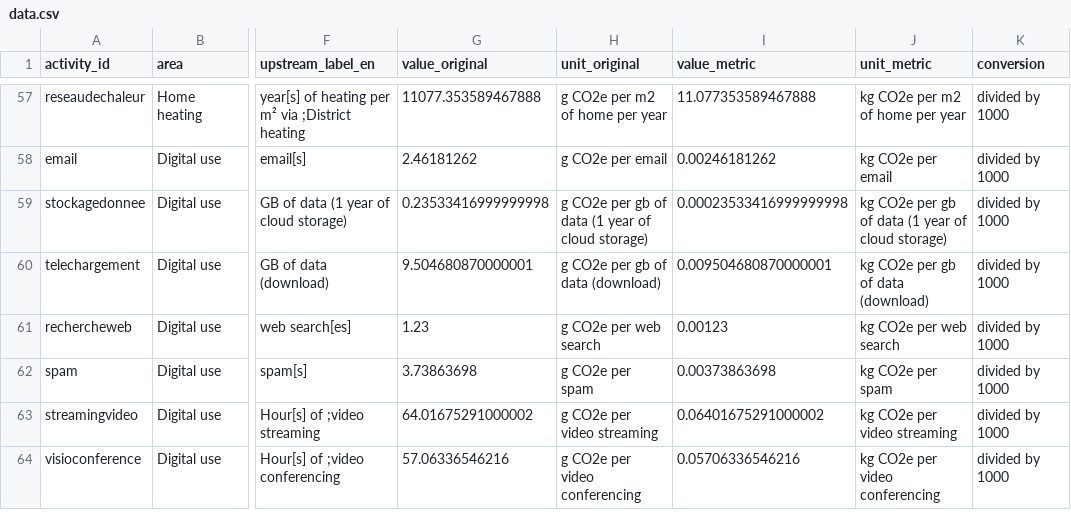
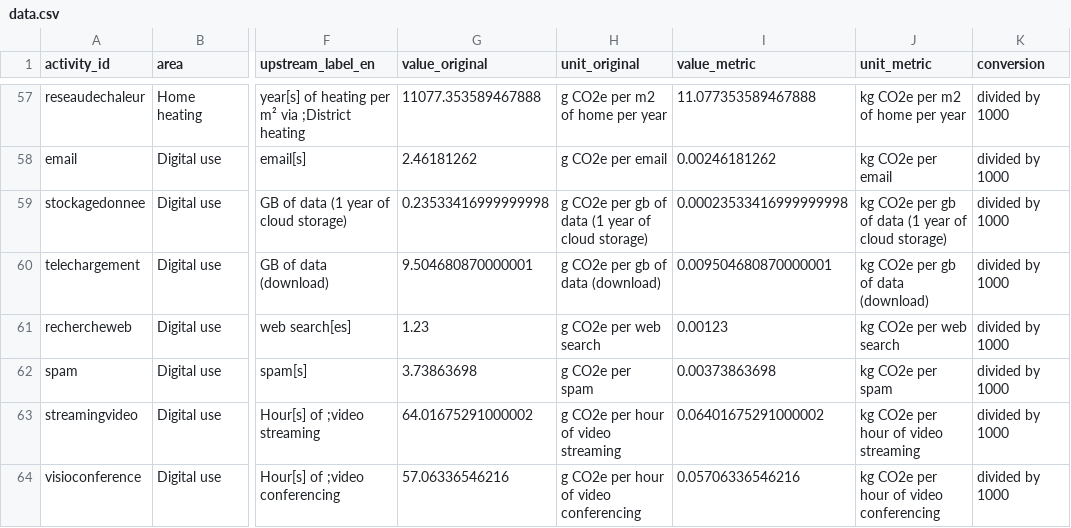
Before and after one commit to MuhammadHussainHashim/GCC-COS, a CSV file: datasets/ademe-activity-factors/data.csv, drawn as a sheet; only a part is shown, gaps mark what is left out; the diff names each change by its address in the sheet, - before the commit and + after, or states it on an @@ line.

```diff
--- a/datasets/ademe-activity-factors/data.csv
+++ b/datasets/ademe-activity-factors/data.csv
-H63 (unit_original): g CO2e per video streaming
+H63 (unit_original): g CO2e per hour of video streaming
-J63 (unit_metric): kg CO2e per video streaming
+J63 (unit_metric): kg CO2e per hour of video streaming
-H64 (unit_original): g CO2e per video conferencing
+H64 (unit_original): g CO2e per hour of video conferencing
-J64 (unit_metric): kg CO2e per video conferencing
+J64 (unit_metric): kg CO2e per hour of video conferencing
```
Also changed, not shown: 3 other files.
